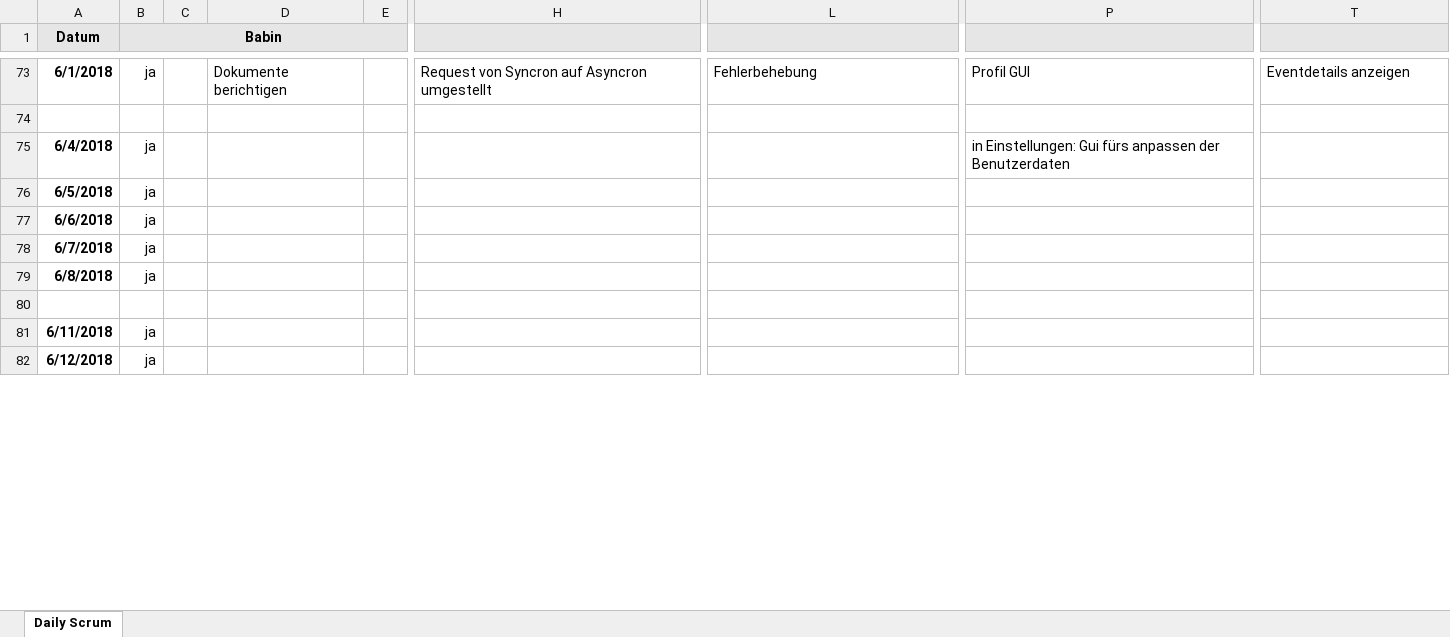
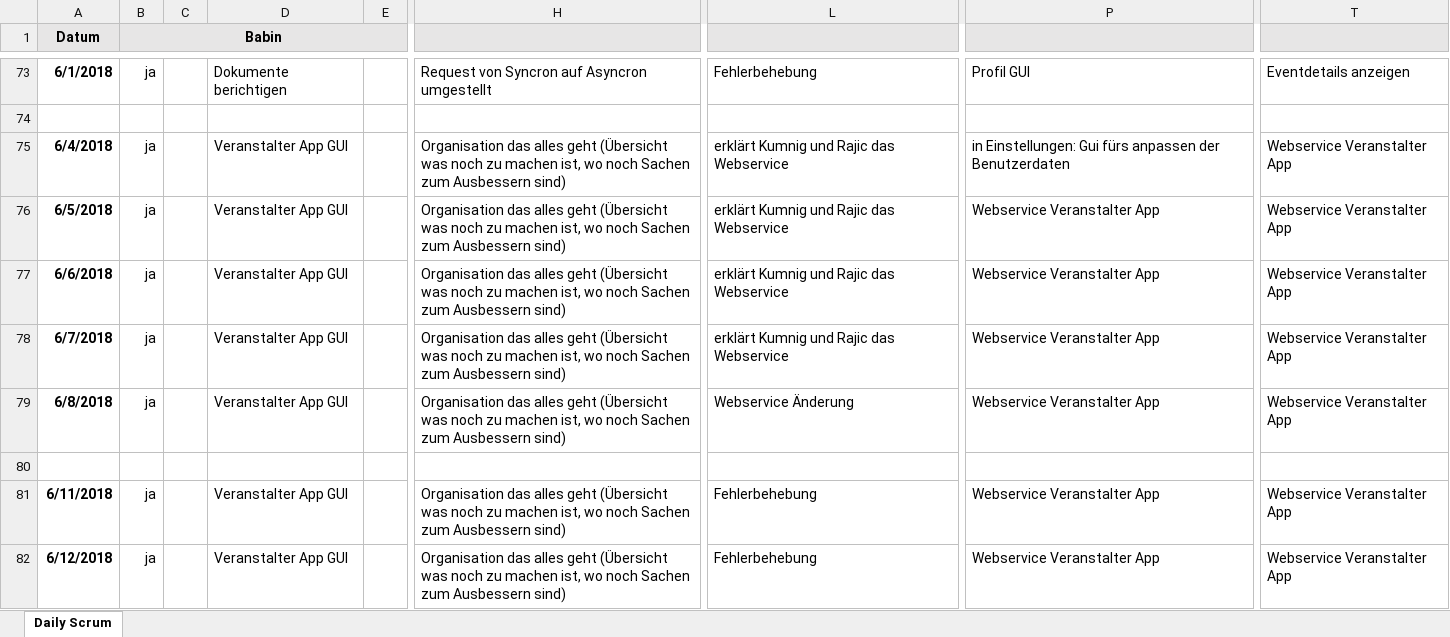
Before and after one commit to AngelikaBabin/Sportverwaltung, an Excel workbook: Documents/Daily_Scrum.xlsx, sheet Daily Scrum, drawn as a sheet; only a part is shown, gaps mark what is left out; values as stored, in another font and other column widths than the file's, no borders; conditional formats not drawn; the diff covers the shown part only; the diff names each change by its address in the sheet, - before the commit and + after, or states it on an @@ line.

Commit message:
Documents changed

```diff
--- a/Documents/Daily_Scrum.xlsx (sheet Daily Scrum)
+++ b/Documents/Daily_Scrum.xlsx (sheet Daily Scrum)
-D75:D79: (empty)
+D75:D79: Veranstalter App GUI
-H75:H79: (empty)
+H75:H79: Organisation das alles geht (Übersicht was noch zu machen ist, wo noch Sachen zum Ausbessern sind)
-L75:L78: (empty)
+L75:L78: erklärt Kumnig und Rajic das Webservice
-T75:T79: (empty)
+T75:T79: Webservice Veranstalter App
-P76:P79: (empty)
+P76:P79: Webservice Veranstalter App
-L79: (empty)
+L79: Webservice Änderung
-D81:D82: (empty)
+D81:D82: Veranstalter App GUI
-H81:H82: (empty)
+H81:H82: Organisation das alles geht (Übersicht was noch zu machen ist, wo noch Sachen zum Ausbessern sind)
-L81:L82: (empty)
+L81:L82: Fehlerbehebung
-P81:P82: (empty)
+P81:P82: Webservice Veranstalter App
-T81:T82: (empty)
+T81:T82: Webservice Veranstalter App
```
Also changed, not shown: 4 added rows and 15 edited cells elsewhere in this sheet, 6 other files.
